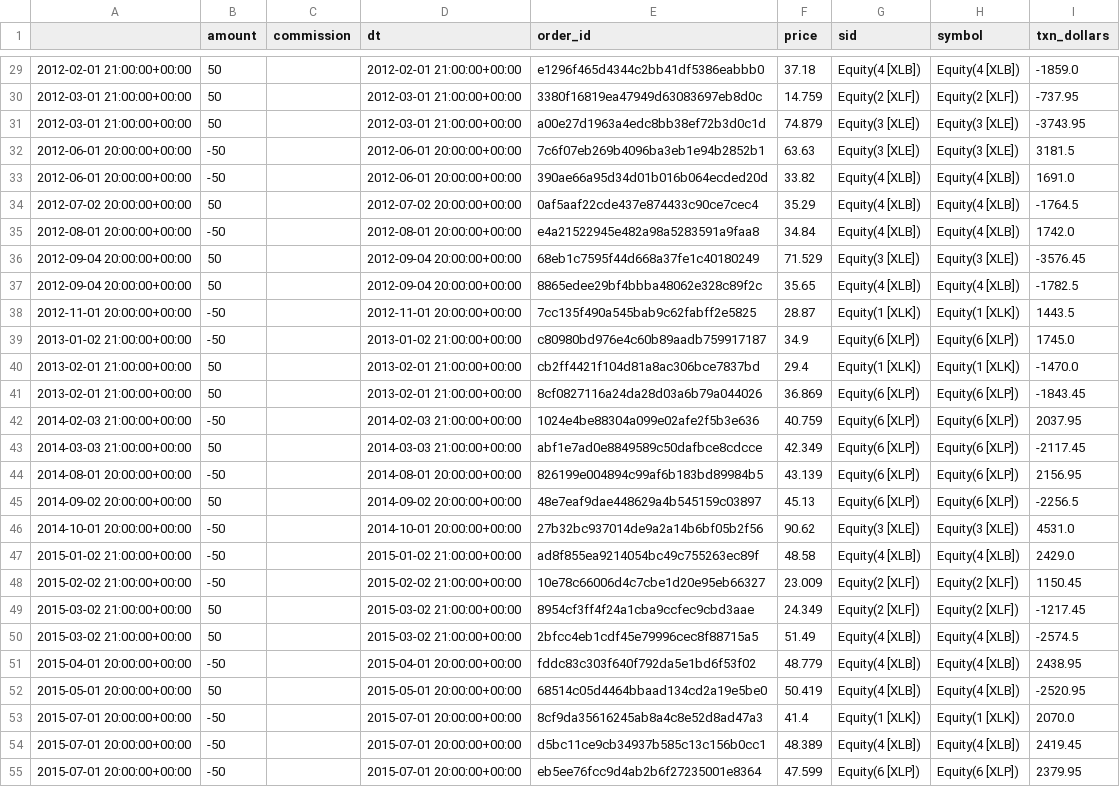
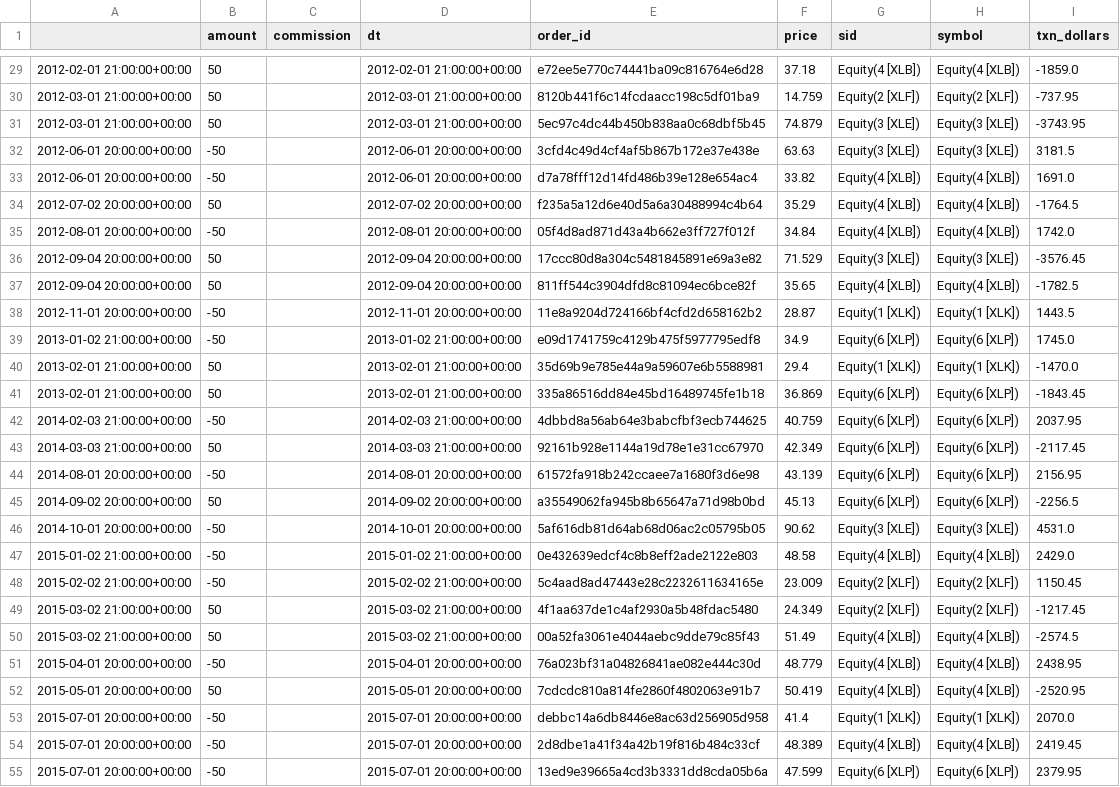
Before and after one commit to wguo1877/faber-trading-strategy, a CSV file: txn_end.csv, drawn as a sheet; only a part is shown, gaps mark what is left out; the diff covers the shown part only; the diff names each change by its address in the sheet, - before the commit and + after, or states it on an @@ line.

```diff
--- a/txn_end.csv
+++ b/txn_end.csv
-E29 (order_id): e1296f465d4344c2bb41df5386eabbb0
+E29 (order_id): e72ee5e770c74441ba09c816764e6d28
-E30 (order_id): 3380f16819ea47949d63083697eb8d0c
+E30 (order_id): 8120b441f6c14fcdaacc198c5df01ba9
-E31 (order_id): a00e27d1963a4edc8bb38ef72b3d0c1d
+E31 (order_id): 5ec97c4dc44b450b838aa0c68dbf5b45
-E32 (order_id): 7c6f07eb269b4096ba3eb1e94b2852b1
+E32 (order_id): 3cfd4c49d4cf4af5b867b172e37e438e
-E33 (order_id): 390ae66a95d34d01b016b064ecded20d
+E33 (order_id): d7a78fff12d14fd486b39e128e654ac4
-E34 (order_id): 0af5aaf22cde437e874433c90ce7cec4
+E34 (order_id): f235a5a12d6e40d5a6a30488994c4b64
-E35 (order_id): e4a21522945e482a98a5283591a9faa8
+E35 (order_id): 05f4d8ad871d43a4b662e3ff727f012f
-E36 (order_id): 68eb1c7595f44d668a37fe1c40180249
+E36 (order_id): 17ccc80d8a304c5481845891e69a3e82
-E37 (order_id): 8865edee29bf4bbba48062e328c89f2c
+E37 (order_id): 811ff544c3904dfd8c81094ec6bce82f
-E38 (order_id): 7cc135f490a545bab9c62fabff2e5825
+E38 (order_id): 11e8a9204d724166bf4cfd2d658162b2
-E39 (order_id): c80980bd976e4c60b89aadb759917187
+E39 (order_id): e09d1741759c4129b475f5977795edf8
-E40 (order_id): cb2ff4421f104d81a8ac306bce7837bd
+E40 (order_id): 35d69b9e785e44a9a59607e6b5588981
-E41 (order_id): 8cf0827116a24da28d03a6b79a044026
+E41 (order_id): 335a86516dd84e45bd16489745fe1b18
-E42 (order_id): 1024e4be88304a099e02afe2f5b3e636
+E42 (order_id): 4dbbd8a56ab64e3babcfbf3ecb744625
-E43 (order_id): abf1e7ad0e8849589c50dafbce8cdcce
+E43 (order_id): 92161b928e1144a19d78e1e31cc67970
-E44 (order_id): 826199e004894c99af6b183bd89984b5
+E44 (order_id): 61572fa918b242ccaee7a1680f3d6e98
-E45 (order_id): 48e7eaf9dae448629a4b545159c03897
+E45 (order_id): a35549062fa945b8b65647a71d98b0bd
-E46 (order_id): 27b32bc937014de9a2a14b6bf05b2f56
+E46 (order_id): 5af616db81d64ab68d06ac2c05795b05
-E47 (order_id): ad8f855ea9214054bc49c755263ec89f
+E47 (order_id): 0e432639edcf4c8b8eff2ade2122e803
-E48 (order_id): 10e78c66006d4c7cbe1d20e95eb66327
+E48 (order_id): 5c4aad8ad47443e28c2232611634165e
-E49 (order_id): 8954cf3ff4f24a1cba9ccfec9cbd3aae
+E49 (order_id): 4f1aa637de1c4af2930a5b48fdac5480
-E50 (order_id): 2bfcc4eb1cdf45e79996cec8f88715a5
+E50 (order_id): 00a52fa3061e4044aebc9dde79c85f43
-E51 (order_id): fddc83c303f640f792da5e1bd6f53f02
+E51 (order_id): 76a023bf31a04826841ae082e444c30d
-E52 (order_id): 68514c05d4464bbaad134cd2a19e5be0
+E52 (order_id): 7cdcdc810a814fe2860f4802063e91b7
-E53 (order_id): 8cf9da35616245ab8a4c8e52d8ad47a3
+E53 (order_id): debbc14a6db8446e8ac63d256905d958
-E54 (order_id): d5bc11ce9cb34937b585c13c156b0cc1
+E54 (order_id): 2d8dbe1a41f34a42b19f816b484c33cf
-E55 (order_id): eb5ee76fcc9d4ab2b6f27235001e8364
+E55 (order_id): 13ed9e39665a4cd3b3331dd8cda05b6a
```
Also changed, not shown: 56 edited cells elsewhere in this file, algos/benchmark.csv, algos/txn_end.csv, 7 other files.
